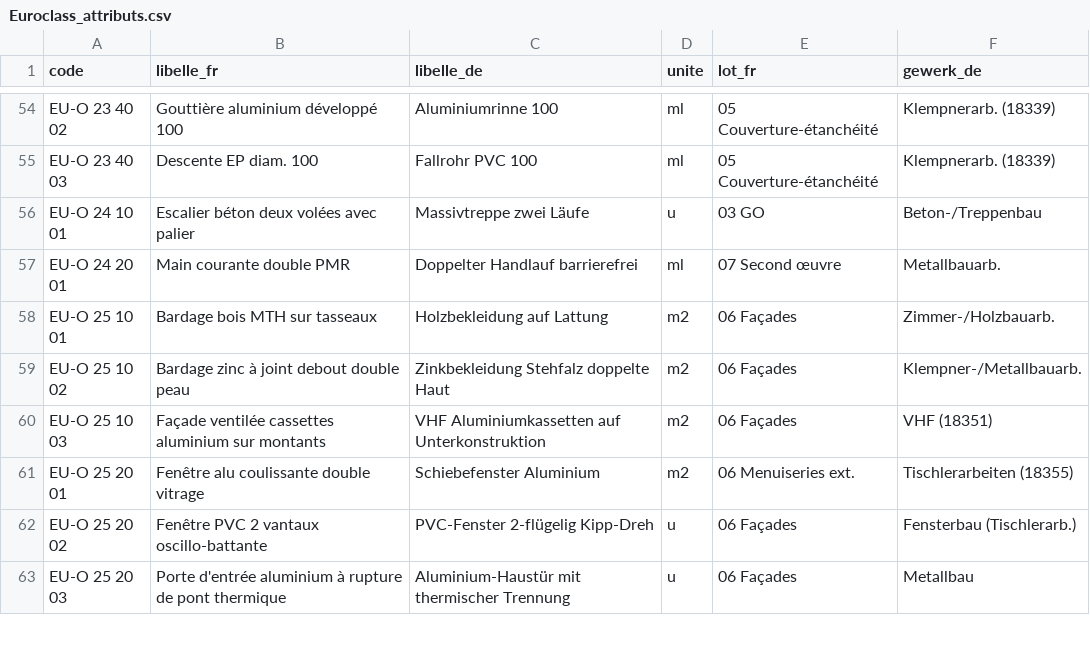
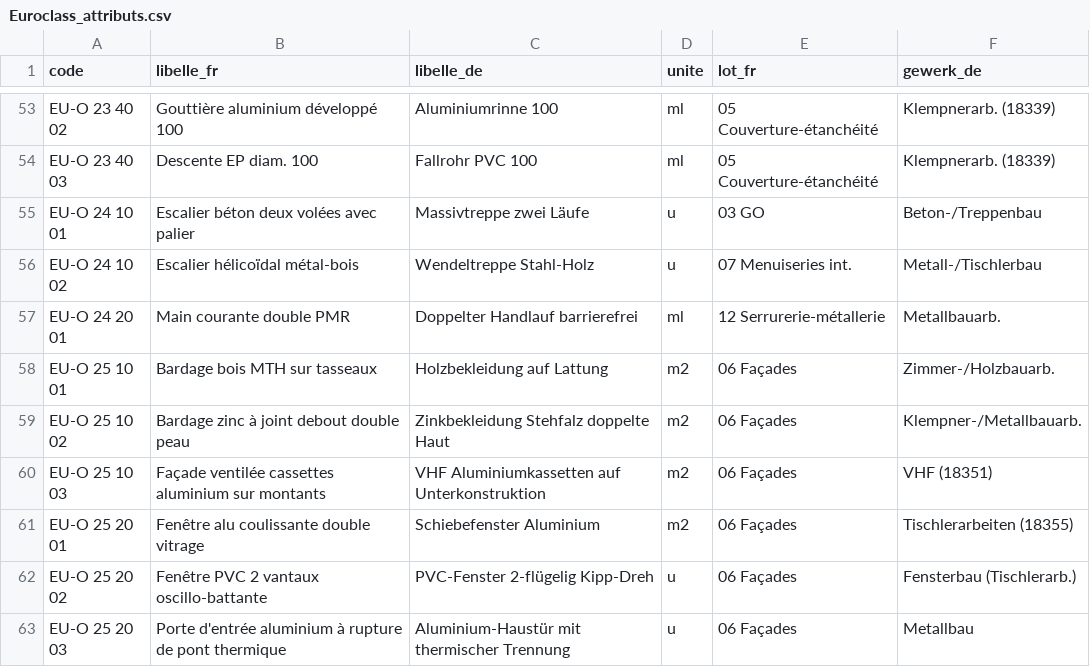
Before and after one commit to bvgnt/archiskill-euroclass, a CSV file: exports/allplan/Euroclass_attributs.csv, drawn as a sheet; only a part is shown, gaps mark what is left out; the diff covers the shown part only.

```diff
--- a/exports/allplan/Euroclass_attributs.csv
+++ b/exports/allplan/Euroclass_attributs.csv
@@ -56,3 +55,4 @@ EU-O 23 40 03;Descente EP diam. 100;Fallrohr PVC 100;ml;05 Couverture-étanchéi
 EU-O 24 10 01;Escalier béton deux volées avec palier;Massivtreppe zwei Läufe;u;03 GO;Beton-/Treppenbau
-EU-O 24 20 01;Main courante double PMR;Doppelter Handlauf barrierefrei;ml;07 Second œuvre;Metallbauarb.
+EU-O 24 10 02;Escalier hélicoïdal métal-bois;Wendeltreppe Stahl-Holz;u;07 Menuiseries int.;Metall-/Tischlerbau
+EU-O 24 20 01;Main courante double PMR;Doppelter Handlauf barrierefrei;ml;12 Serrurerie-métallerie;Metallbauarb.
 EU-O 25 10 01;Bardage bois MTH sur tasseaux;Holzbekleidung auf Lattung;m2;06 Façades;Zimmer-/Holzbauarb.
@@ -60,3 +60,3 @@ EU-O 25 10 02;Bardage zinc à joint debout double peau;Zinkbekleidung Stehfalz d
 EU-O 25 10 03;Façade ventilée cassettes aluminium sur montants;VHF Aluminiumkassetten auf Unterkonstruktion;m2;06 Façades;VHF (18351)
-EU-O 25 20 01;Fenêtre alu coulissante double vitrage;Schiebefenster Aluminium;m2;06 Menuiseries ext.;Tischlerarbeiten (18355)
+EU-O 25 20 01;Fenêtre alu coulissante double vitrage;Schiebefenster Aluminium;m2;06 Façades;Tischlerarbeiten (18355)
 EU-O 25 20 02;Fenêtre PVC 2 vantaux oscillo-battante;PVC-Fenster 2-flügelig Kipp-Dreh;u;06 Façades;Fensterbau (Tischlerarb.)
```
Also changed, not shown: 4 added rows, 4 removed rows and 55 edited cells elsewhere in this file, tables/EU-O_ouvrages.csv, 4 other files.
